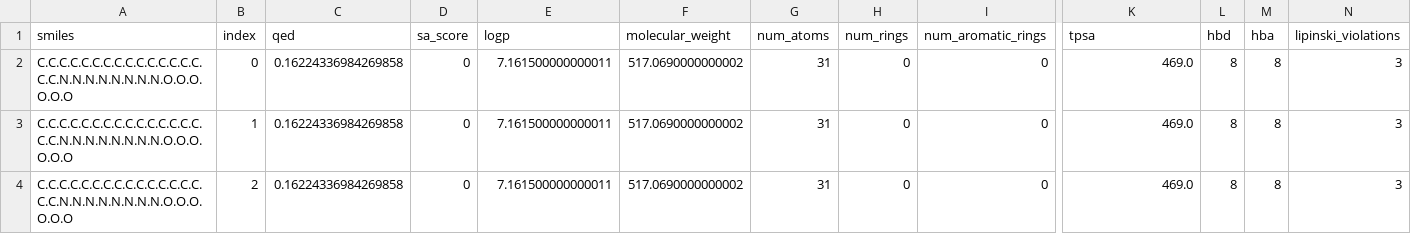
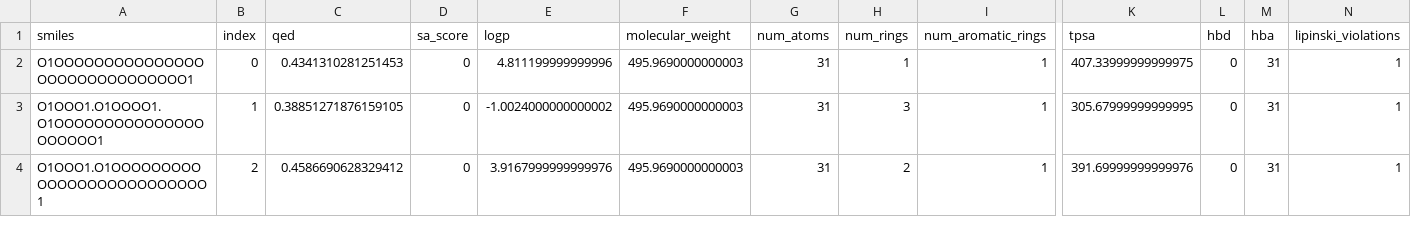
Before and after one commit to serendipiy8/Mol, a CSV file: Model/experiments/outputs/main/evaluation_conditional/molecular_properties/generated_molecular_properties.csv, drawn as a sheet; only a part is shown, gaps mark what is left out; the diff names each change by its address in the sheet, - before the commit and + after, or states it on an @@ line.

```diff
--- a/Model/experiments/outputs/main/evaluation_conditional/molecular_properties/generated_molecular_properties.csv
+++ b/Model/experiments/outputs/main/evaluation_conditional/molecular_properties/generated_molecular_properties.csv
-A2 (smiles): C.C.C.C.C.C.C.C.C.C.C.C.C.C.C.C.C.N.N.N.N.N.N.N.N.O.O.O.O.O.O
+A2 (smiles): O1OOOOOOOOOOOOOOOOOOOOOOOOOOOOOO1
-C2 (qed): 0.16224336984269858
+C2 (qed): 0.4341310281251453
-E2 (logp): 7.161500000000011
+E2 (logp): 4.811199999999996
-F2:F4 (molecular_weight): 517.0690000000002
+F2:F4 (molecular_weight): 495.9690000000003
-H2 (num_rings): 0
+H2 (num_rings): 1
-I2:I4 (num_aromatic_rings): 0
+I2:I4 (num_aromatic_rings): 1
-K2 (tpsa): 469.0
+K2 (tpsa): 407.33999999999975
-L2:L4 (hbd): 8
+L2:L4 (hbd): 0
-M2:M4 (hba): 8
+M2:M4 (hba): 31
-N2:N4 (lipinski_violations): 3
+N2:N4 (lipinski_violations): 1
-A3 (smiles): C.C.C.C.C.C.C.C.C.C.C.C.C.C.C.C.C.N.N.N.N.N.N.N.N.O.O.O.O.O.O
+A3 (smiles): O1OOO1.O1OOOO1.O1OOOOOOOOOOOOOOOOOOOOO1
-C3 (qed): 0.16224336984269858
+C3 (qed): 0.38851271876159105
-E3 (logp): 7.161500000000011
+E3 (logp): -1.0024000000000002
-H3 (num_rings): 0
+H3 (num_rings): 3
-K3 (tpsa): 469.0
+K3 (tpsa): 305.67999999999995
-A4 (smiles): C.C.C.C.C.C.C.C.C.C.C.C.C.C.C.C.C.N.N.N.N.N.N.N.N.O.O.O.O.O.O
+A4 (smiles): O1OOO1.O1OOOOOOOOOOOOOOOOOOOOOOOOOO1
-C4 (qed): 0.16224336984269858
+C4 (qed): 0.4586690628329412
-E4 (logp): 7.161500000000011
+E4 (logp): 3.9167999999999976
-H4 (num_rings): 0
+H4 (num_rings): 2
-K4 (tpsa): 469.0
+K4 (tpsa): 391.69999999999976
```
Also changed, not shown: Model/experiments/outputs/main/evaluation_conditional/chemical/chemical_evaluation_summary.csv, Model/experiments/outputs/main/evaluation_conditional/similarity/similarity_evaluation_summary.csv, 14 other files.
